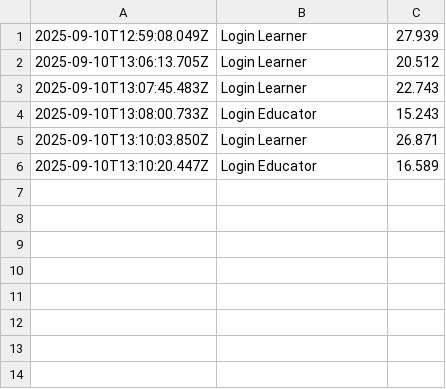
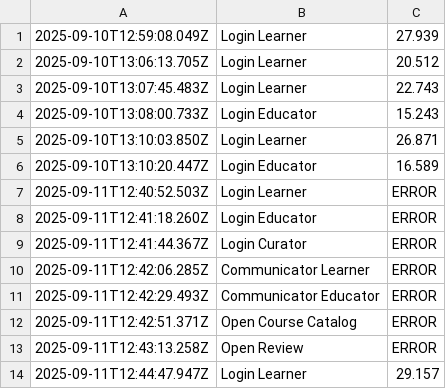
Before and after one commit to ViggoBeck/Webdriver-Area9, a CSV file: src/results.csv, drawn as a sheet.

Commit message:
New results

```diff
--- a/src/results.csv
+++ b/src/results.csv
@@ -6 +6,9 @@
 2025-09-10T13:10:20.447Z,Login Educator,16.589
+2025-09-11T12:40:52.503Z,Login Learner,ERROR
+2025-09-11T12:41:18.260Z,Login Educator,ERROR
+2025-09-11T12:41:44.367Z,Login Curator,ERROR
+2025-09-11T12:42:06.285Z,Communicator Learner,ERROR
+2025-09-11T12:42:29.493Z,Communicator Educator,ERROR
+2025-09-11T12:42:51.371Z,Open Course Catalog,ERROR
+2025-09-11T12:43:13.258Z,Open Review,ERROR
+2025-09-11T12:44:47.947Z,Login Learner,29.157
```
